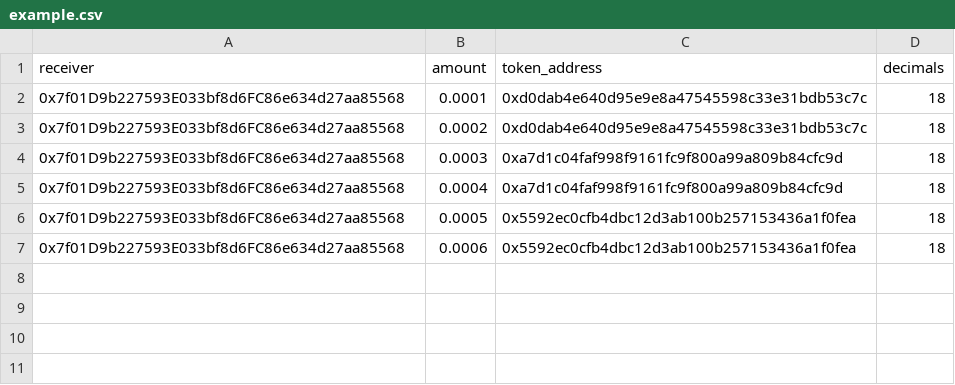
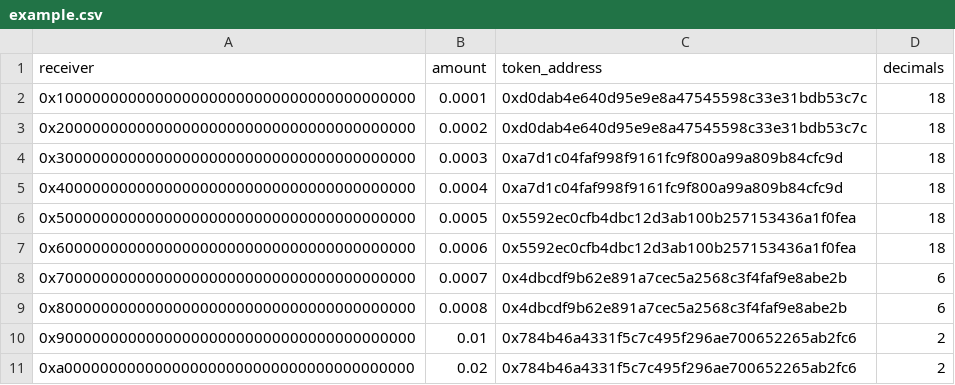
Before and after one commit to bh2smith/safe-airdrop, a CSV file: example.csv, drawn as a sheet.

Commit message:
include token list info and display token symbol rather than address when known

```diff
--- a/example.csv
+++ b/example.csv
@@ -1,7 +1,11 @@
 receiver,amount,token_address,decimals
-0x7f01D9b227593E033bf8d6FC86e634d27aa85568,0.0001,0xd0dab4e640d95e9e8a47545598c33e31bdb53c7c,18
-0x7f01D9b227593E033bf8d6FC86e634d27aa85568,0.0002,0xd0dab4e640d95e9e8a47545598c33e31bdb53c7c,18
-0x7f01D9b227593E033bf8d6FC86e634d27aa85568,0.0003,0xa7d1c04faf998f9161fc9f800a99a809b84cfc9d,18
-0x7f01D9b227593E033bf8d6FC86e634d27aa85568,0.0004,0xa7d1c04faf998f9161fc9f800a99a809b84cfc9d,18
-0x7f01D9b227593E033bf8d6FC86e634d27aa85568,0.0005,0x5592ec0cfb4dbc12d3ab100b257153436a1f0fea,18
-0x7f01D9b227593E033bf8d6FC86e634d27aa85568,0.0006,0x5592ec0cfb4dbc12d3ab100b257153436a1f0fea,18
+0x1000000000000000000000000000000000000000,0.0001,0xd0dab4e640d95e9e8a47545598c33e31bdb53c7c,18
+0x2000000000000000000000000000000000000000,0.0002,0xd0dab4e640d95e9e8a47545598c33e31bdb53c7c,18
+0x3000000000000000000000000000000000000000,0.0003,0xa7d1c04faf998f9161fc9f800a99a809b84cfc9d,18
+0x4000000000000000000000000000000000000000,0.0004,0xa7d1c04faf998f9161fc9f800a99a809b84cfc9d,18
+0x5000000000000000000000000000000000000000,0.0005,0x5592ec0cfb4dbc12d3ab100b257153436a1f0fea,18
+0x6000000000000000000000000000000000000000,0.0006,0x5592ec0cfb4dbc12d3ab100b257153436a1f0fea,18
+0x7000000000000000000000000000000000000000,0.0007,0x4dbcdf9b62e891a7cec5a2568c3f4faf9e8abe2b,6
+0x8000000000000000000000000000000000000000,0.0008,0x4dbcdf9b62e891a7cec5a2568c3f4faf9e8abe2b,6
+0x9000000000000000000000000000000000000000,0.01,0x784b46a4331f5c7c495f296ae700652265ab2fc6,2
+0xa000000000000000000000000000000000000000,0.02,0x784b46a4331f5c7c495f296ae700652265ab2fc6,2
```
Also changed, not shown: 6 other files.
